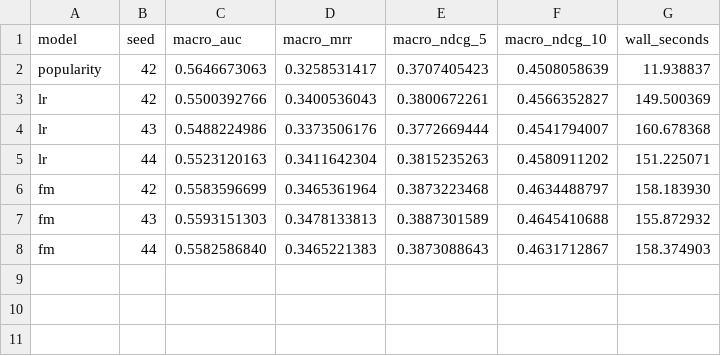
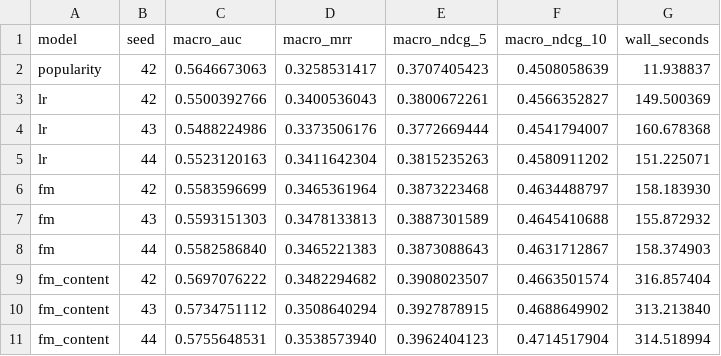
Before and after one commit to open-rec/experiments, a CSV file: results/ebnerd-small-baseline-v1.csv, drawn as a sheet; the diff names each change by its address in the sheet, - before the commit and + after, or states it on an @@ line.

Commit message:
validate item content features

```diff
--- a/results/ebnerd-small-baseline-v1.csv
+++ b/results/ebnerd-small-baseline-v1.csv
+row 9: fm_content | 42 | 0.5697076222 | 0.3482294682 | 0.3908023507 | 0.4663501574 | 316.857404
+row 10: fm_content | 43 | 0.5734751112 | 0.3508640294 | 0.3927878915 | 0.4688649902 | 313.213840
+row 11: fm_content | 44 | 0.5755648531 | 0.3538573940 | 0.3962404123 | 0.4714517904 | 314.518994
```
Also changed, not shown: 8 other files.
